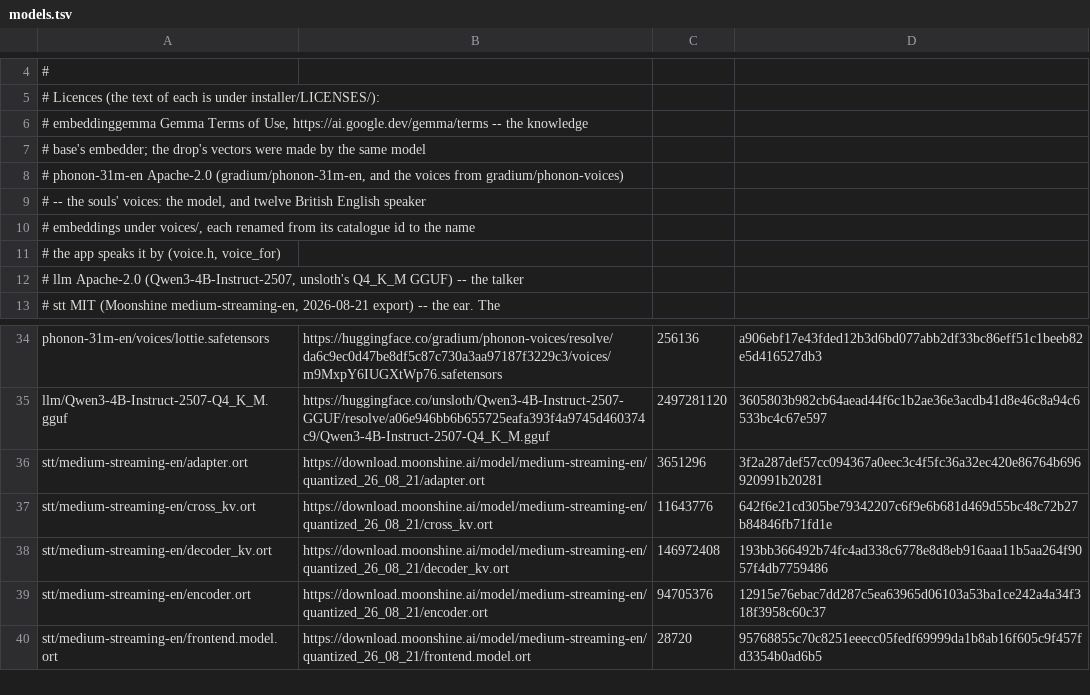
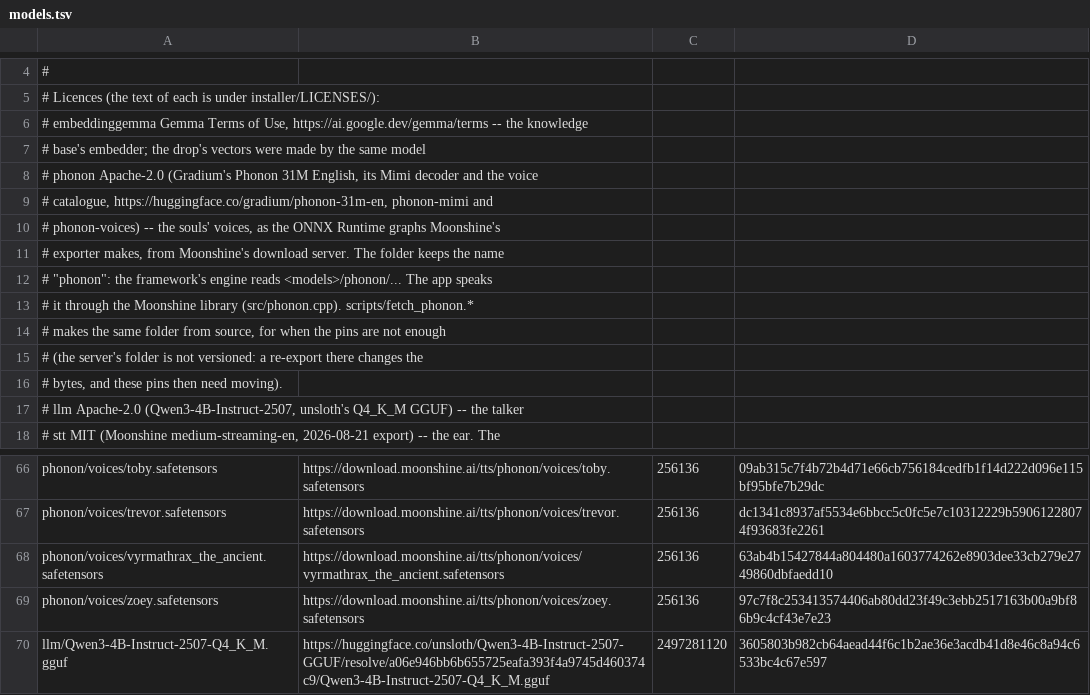
Before and after one commit to moonshine-ai/moonshine-kcd2-ai, a TSV file: scripts/models.tsv, drawn as a sheet; only a part is shown, gaps mark what is left out; the shorter side is filled out with more unchanged rows; addresses are those after the commit; the diff covers the shown part only; the diff names each change by its address in the sheet, - before the commit and + after, or states it on an @@ line.

Commit message:
Phonon file downloads

```diff
--- a/scripts/models.tsv
+++ b/scripts/models.tsv
-A8: # phonon-31m-en Apache-2.0 (gradium/phonon-31m-en, and the voices from gradium/phonon-voices)
+A8: # phonon Apache-2.0 (Gradium's Phonon 31M English, its Mimi decoder and the voice
-A9: # -- the souls' voices: the model, and twelve British English speaker
+A9: # catalogue, https://huggingface.co/gradium/phonon-31m-en, phonon-mimi and
-A10: # embeddings under voices/, each renamed from its catalogue id to the name
+A10: # phonon-voices) -- the souls' voices, as the ONNX Runtime graphs Moonshine's
-A11: # the app speaks it by (voice.h, voice_for)
+A11: # exporter makes, from Moonshine's download server. The folder keeps the name
+row 12: # "phonon": the framework's engine reads <models>/phonon/... The app speaks
+row 13: # it through the Moonshine library (src/phonon.cpp). scripts/fetch_phonon.*
+row 14: # makes the same folder from source, for when the pins are not enough
+row 15: # (the server's folder is not versioned: a re-export there changes the
+row 16: # bytes, and these pins then need moving).
-A66: phonon-31m-en/voices/lottie.safetensors
+A66: phonon/voices/toby.safetensors
-B66: https://huggingface.co/gradium/phonon-voices/resolve/da6c9ec0d47be8df5c87c730a3aa97187f3229c3/voices/m9MxpY6IUGXtWp76.safetensors
+B66: https://download.moonshine.ai/tts/phonon/voices/toby.safetensors
-D66: a906ebf17e43fded12b3d6bd077abb2df33bc86eff51c1beeb82e5d416527db3
+D66: 09ab315c7f4b72b4d71e66cb756184cedfb1f14d222d096e115bf95bfe7b29dc
+row 67: phonon/voices/trevor.safetensors | https://download.moonshine.ai/tts/phonon/voices/trevor.safetensors | 256136 | dc1341c8937af5534e6bbcc5c0fc5e7c10312229b59061228074f93683fe2261
+row 68: phonon/voices/vyrmathrax_the_ancient.safetensors | https://download.moonshine.ai/tts/phonon/voices/vyrmathrax_the_ancient.safetensors | 256136 | 63ab4b15427844a804480a1603774262e8903dee33cb279e2749860dbfaedd10
+row 69: phonon/voices/zoey.safetensors | https://download.moonshine.ai/tts/phonon/voices/zoey.safetensors | 256136 | 97c7f8c253413574406ab80dd23f49c3ebb2517163b00a9bf86b9c4cf43e7e23
```
Also changed, not shown: 32 added rows, 5 removed rows and 25 edited cells elsewhere in this file, 21 other files.
